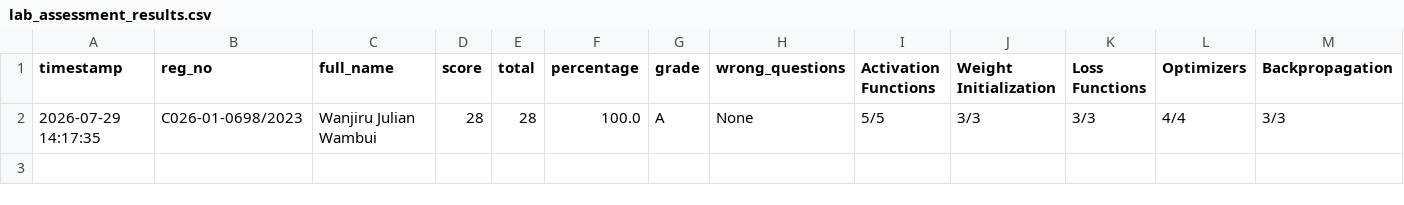
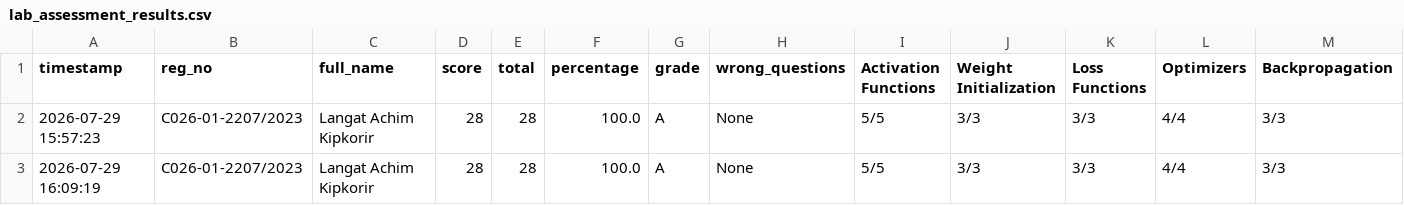
Before and after one commit to sirrom/4th-year-assignments-, a CSV file: lab_results/lab_assessment_results.csv, drawn as a sheet; only a part is shown; rows hold the shown columns only; the diff names each change by its address in the sheet, - before the commit and + after, or states it on an @@ line.

Commit message:
Result: C026-01-2207/2023 28/28 Grade A

```diff
--- a/lab_results/lab_assessment_results.csv
+++ b/lab_results/lab_assessment_results.csv
-A2 (timestamp): 2026-07-29 14:17:35
+A2 (timestamp): 2026-07-29 15:57:23
-B2 (reg_no): C026-01-0698/2023
+B2 (reg_no): C026-01-2207/2023
-C2 (full_name): Wanjiru Julian Wambui
+C2 (full_name): Langat Achim Kipkorir
+row 3: 2026-07-29 16:09:19 | C026-01-2207/2023 | Langat Achim Kipkorir | 28 | 28 | 100.0 | A | None | 5/5 | 3/3 | 3/3 | 4/4 | 3/3
```
